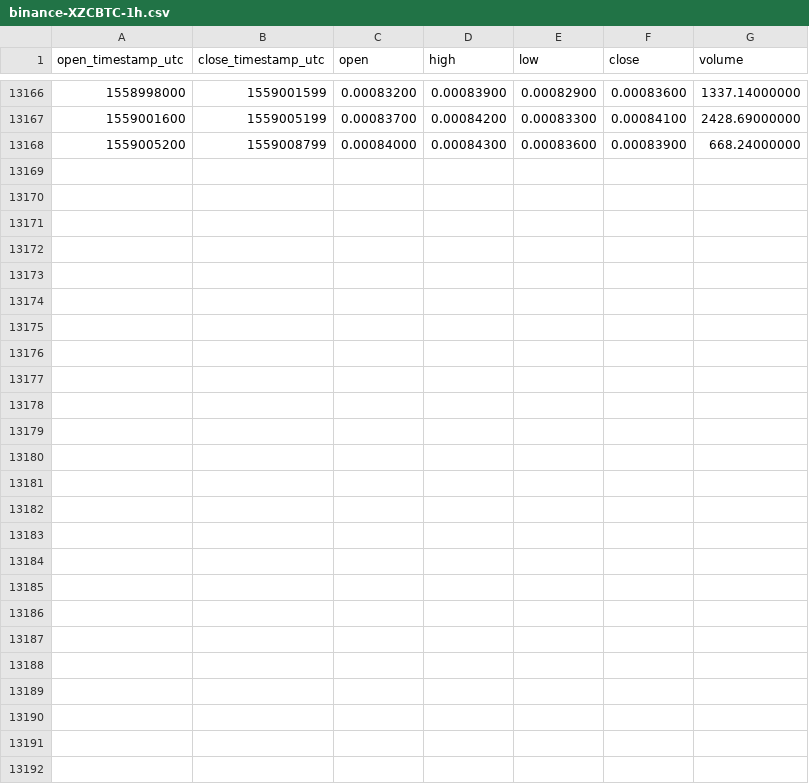
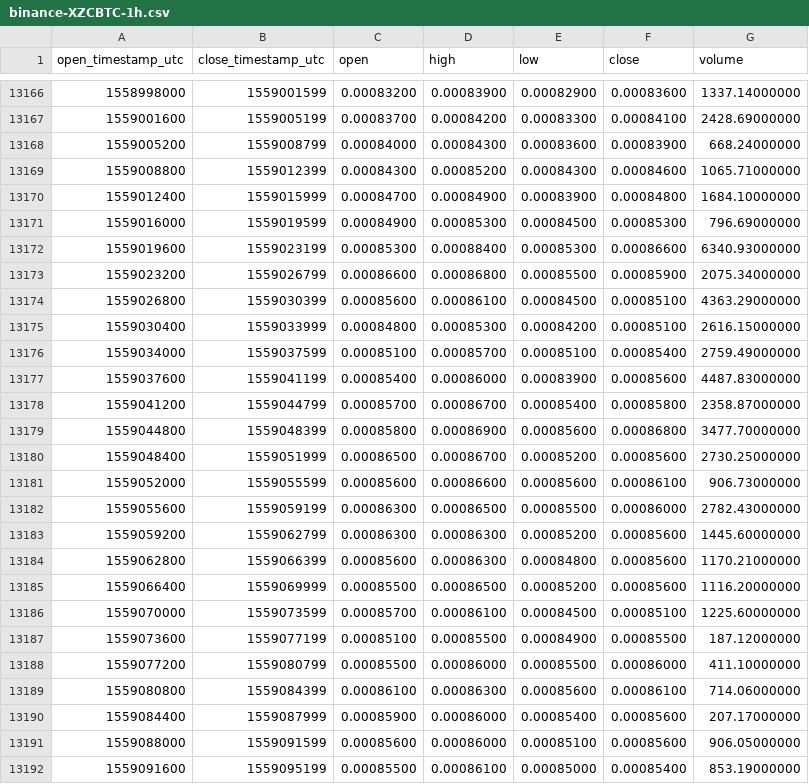
Before and after one commit to cryptobigbro/binance-XZCBTC, a CSV file: binance-XZCBTC-1h.csv, drawn as a sheet; only a part is shown, gaps mark what is left out.

Commit message:
Update OHLCV data.

```diff
--- a/binance-XZCBTC-1h.csv
+++ b/binance-XZCBTC-1h.csv
@@ -13168 +13168,25 @@ open_timestamp_utc,close_timestamp_utc,open,high,low,close,volume
 1559005200,1559008799,0.00084000,0.00084300,0.00083600,0.00083900,668.24000000
+1559008800,1559012399,0.00084300,0.00085200,0.00084300,0.00084600,1065.71000000
+1559012400,1559015999,0.00084700,0.00084900,0.00083900,0.00084800,1684.10000000
+1559016000,1559019599,0.00084900,0.00085300,0.00084500,0.00085300,796.69000000
+1559019600,1559023199,0.00085300,0.00088400,0.00085300,0.00086600,6340.93000000
+1559023200,1559026799,0.00086600,0.00086800,0.00085500,0.00085900,2075.34000000
+1559026800,1559030399,0.00085600,0.00086100,0.00084500,0.00085100,4363.29000000
+1559030400,1559033999,0.00084800,0.00085300,0.00084200,0.00085100,2616.15000000
+1559034000,1559037599,0.00085100,0.00085700,0.00085100,0.00085400,2759.49000000
+1559037600,1559041199,0.00085400,0.00086000,0.00083900,0.00085600,4487.83000000
+1559041200,1559044799,0.00085700,0.00086700,0.00085400,0.00085800,2358.87000000
+1559044800,1559048399,0.00085800,0.00086900,0.00085600,0.00086800,3477.70000000
+1559048400,1559051999,0.00086500,0.00086700,0.00085200,0.00085600,2730.25000000
+1559052000,1559055599,0.00085600,0.00086600,0.00085600,0.00086100,906.73000000
+1559055600,1559059199,0.00086300,0.00086500,0.00085500,0.00086000,2782.43000000
+1559059200,1559062799,0.00086300,0.00086300,0.00085200,0.00085600,1445.60000000
+1559062800,1559066399,0.00085600,0.00086300,0.00084800,0.00085600,1170.21000000
+1559066400,1559069999,0.00085500,0.00086500,0.00085200,0.00085600,1116.20000000
+1559070000,1559073599,0.00085700,0.00086100,0.00084500,0.00085100,1225.60000000
+1559073600,1559077199,0.00085100,0.00085500,0.00084900,0.00085500,187.12000000
+1559077200,1559080799,0.00085500,0.00086000,0.00085500,0.00086000,411.10000000
+1559080800,1559084399,0.00086100,0.00086300,0.00085600,0.00086100,714.06000000
+1559084400,1559087999,0.00085900,0.00086000,0.00085400,0.00085600,207.17000000
+1559088000,1559091599,0.00085600,0.00086000,0.00085100,0.00085600,906.05000000
+1559091600,1559095199,0.00085500,0.00086100,0.00085000,0.00085400,853.19000000
```
Also changed, not shown: binance-XZCBTC-1d.csv.
